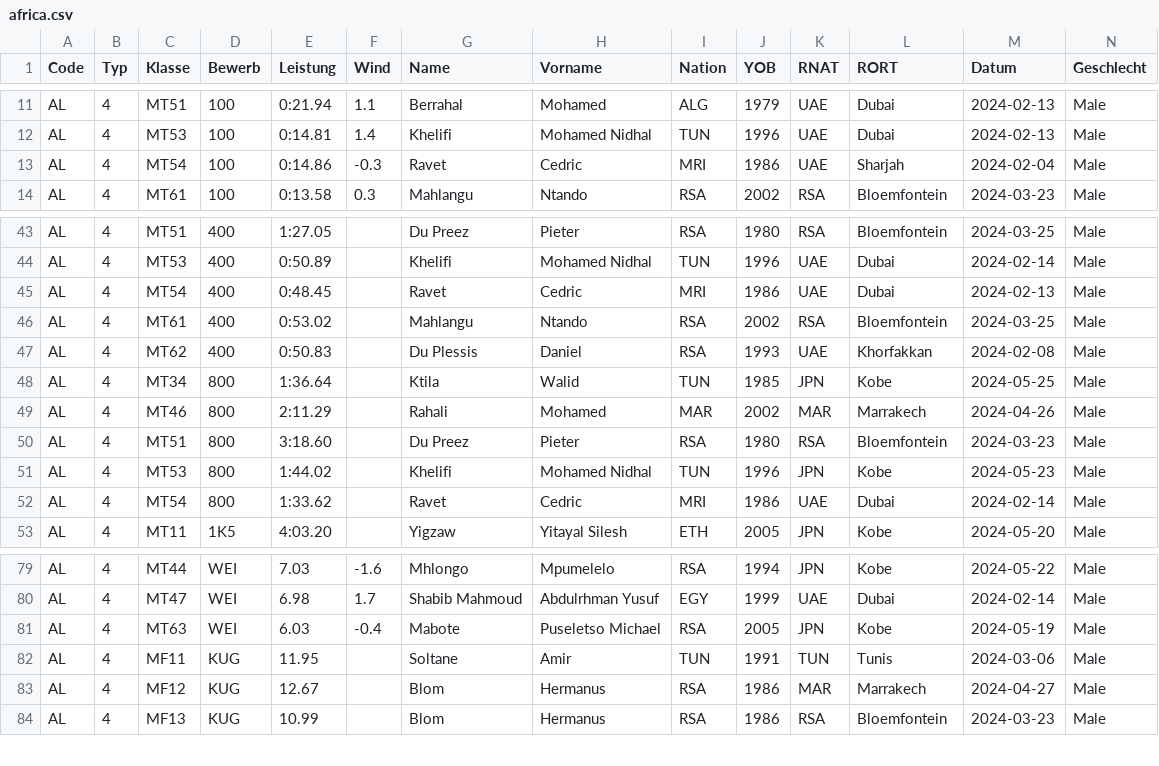
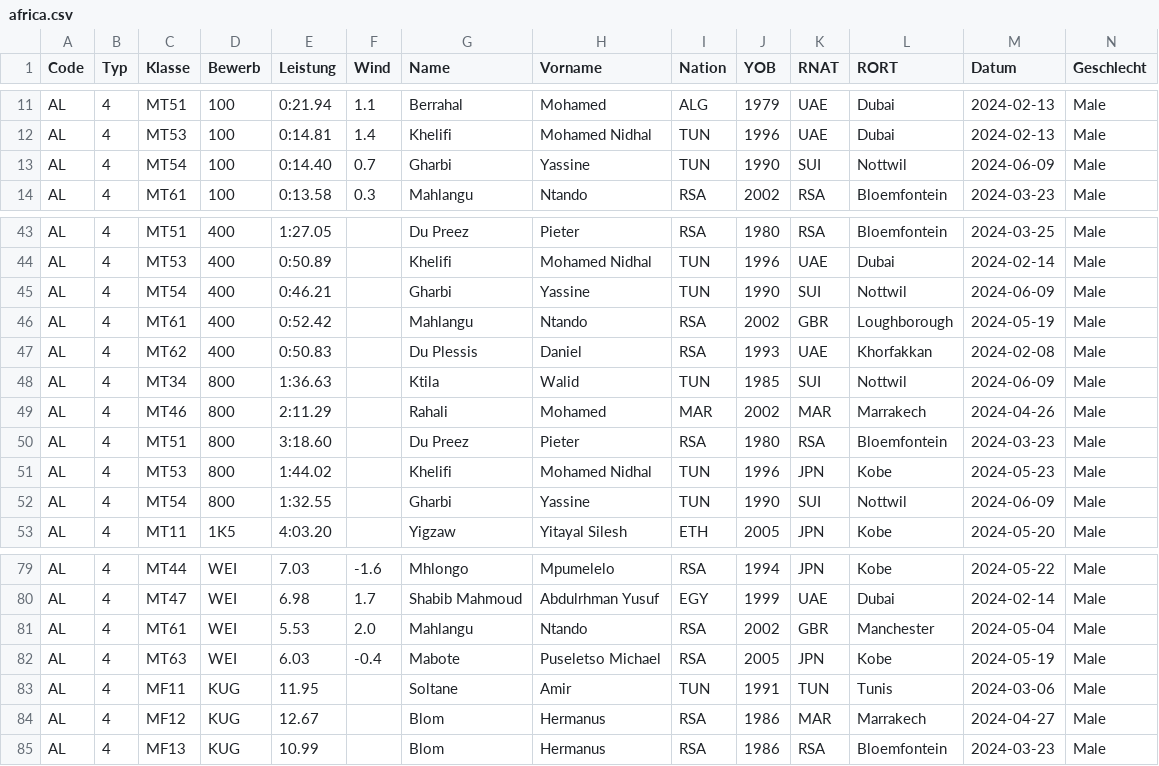
Before and after one commit to nimarion/para-records, a CSV file: leads/africa.csv, drawn as a sheet; only a part is shown, gaps mark what is left out; rows hold the shown columns only; the diff covers the shown part only; the diff names each change by its address in the sheet, - before the commit and + after, or states it on an @@ line.

```diff
--- a/leads/africa.csv
+++ b/leads/africa.csv
-E13 (Leistung): 0:14.86
+E13 (Leistung): 0:14.40
-F13 (Wind): -0.3
+F13 (Wind): 0.7
-G13 (Name): Ravet
+G13 (Name): Gharbi
-H13 (Vorname): Cedric
+H13 (Vorname): Yassine
-I13 (Nation): MRI
+I13 (Nation): TUN
-J13 (YOB): 1986
+J13 (YOB): 1990
-K13 (RNAT): UAE
+K13 (RNAT): SUI
-L13 (RORT): Sharjah
+L13 (RORT): Nottwil
-M13 (Datum): 2024-02-04
+M13 (Datum): 2024-06-09
-E45 (Leistung): 0:48.45
+E45 (Leistung): 0:46.21
-G45 (Name): Ravet
+G45 (Name): Gharbi
-H45 (Vorname): Cedric
+H45 (Vorname): Yassine
-I45 (Nation): MRI
+I45 (Nation): TUN
-J45 (YOB): 1986
+J45 (YOB): 1990
-K45 (RNAT): UAE
+K45 (RNAT): SUI
-L45 (RORT): Dubai
+L45 (RORT): Nottwil
-M45 (Datum): 2024-02-13
+M45 (Datum): 2024-06-09
-E46 (Leistung): 0:53.02
+E46 (Leistung): 0:52.42
-K46 (RNAT): RSA
+K46 (RNAT): GBR
-L46 (RORT): Bloemfontein
+L46 (RORT): Loughborough
-M46 (Datum): 2024-03-25
+M46 (Datum): 2024-05-19
-E48 (Leistung): 1:36.64
+E48 (Leistung): 1:36.63
-K48 (RNAT): JPN
+K48 (RNAT): SUI
-L48 (RORT): Kobe
+L48 (RORT): Nottwil
-M48 (Datum): 2024-05-25
+M48 (Datum): 2024-06-09
-E52 (Leistung): 1:33.62
+E52 (Leistung): 1:32.55
-G52 (Name): Ravet
+G52 (Name): Gharbi
-H52 (Vorname): Cedric
+H52 (Vorname): Yassine
-I52 (Nation): MRI
+I52 (Nation): TUN
-J52 (YOB): 1986
+J52 (YOB): 1990
-K52 (RNAT): UAE
+K52 (RNAT): SUI
-L52 (RORT): Dubai
+L52 (RORT): Nottwil
-M52 (Datum): 2024-02-14
+M52 (Datum): 2024-06-09
+row 81: AL | 4 | MT61 | WEI | 5.53 | 2.0 | Mahlangu | Ntando | RSA | 2002 | GBR | Manchester | 2024-05-04 | Male
```
Also changed, not shown: 10 edited cells elsewhere in this file, leads/america.csv, leads/asia.csv, 3 other files.
